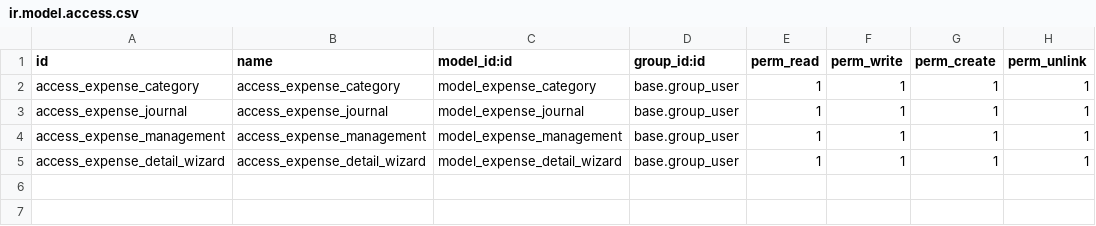
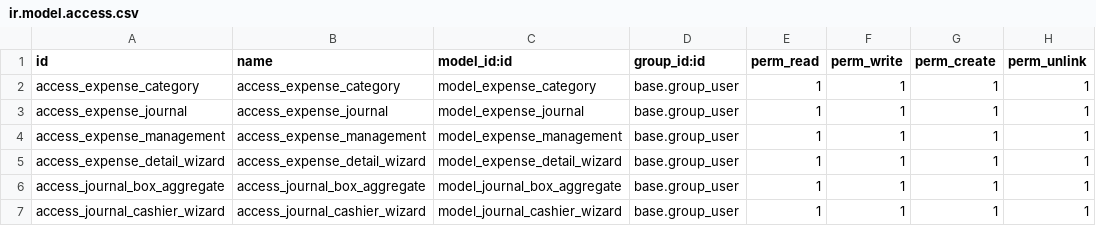
Before and after one commit to indexmada/index_expense_management, a CSV file: security/ir.model.access.csv, drawn as a sheet; the diff names each change by its address in the sheet, - before the commit and + after, or states it on an @@ line.

Commit message:
journal caisse

```diff
--- a/security/ir.model.access.csv
+++ b/security/ir.model.access.csv
+row 6: access_journal_box_aggregate | access_journal_box_aggregate | model_journal_box_aggregate | base.group_user | 1 | 1 | 1 | 1
+row 7: access_journal_cashier_wizard | access_journal_cashier_wizard | model_journal_cashier_wizard | base.group_user | 1 | 1 | 1 | 1
```
Also changed, not shown: 13 other files.
